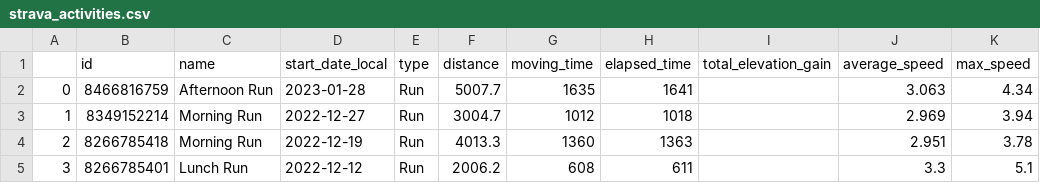
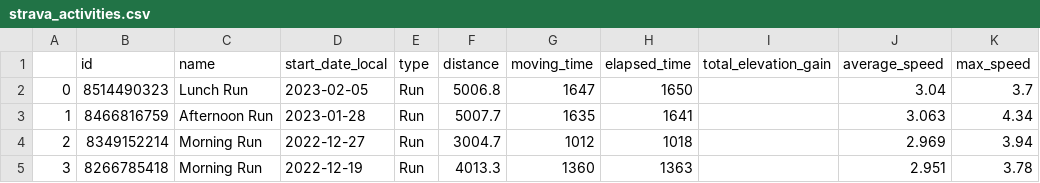
Before and after one commit to andreasmalta1/python-strava, a CSV file: strava_activities.csv, drawn as a sheet; only a part is shown; the shorter side is filled out with more unchanged rows; addresses are those after the commit; the diff names each change by its address in the sheet, - before the commit and + after, or states it on an @@ line.

```diff
--- a/strava_activities.csv
+++ b/strava_activities.csv
+row 2: 0 | 8514490323 | Lunch Run | 2023-02-05 | Run | 5006.8 | 1647 | 1650 |  | 3.04 | 3.7
@@ column A renumbered from row 3 down @@
```
Also changed, not shown: 2 other files.
